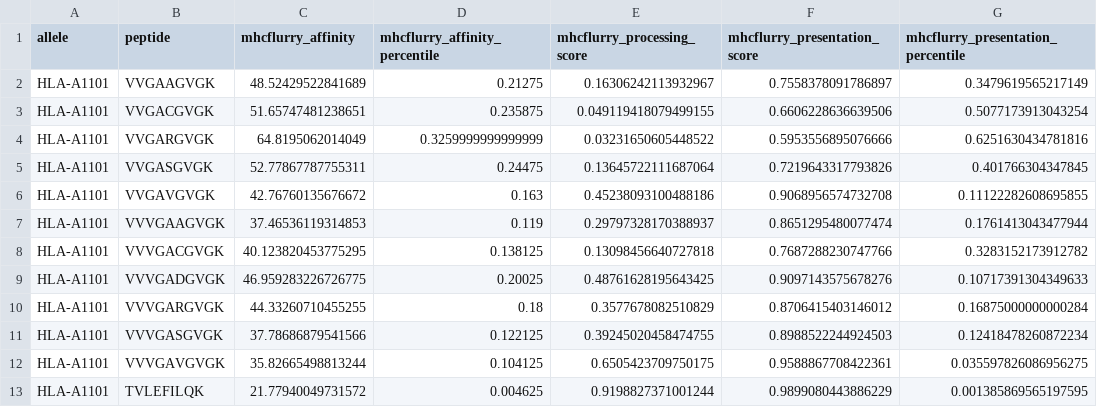
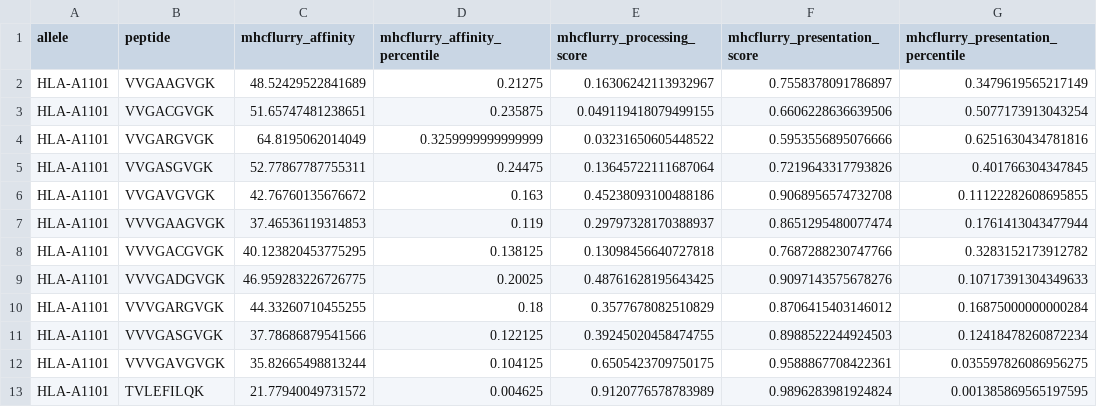
Before and after one commit to sermare/ESMCBA, a CSV file: performances/benchmark/MHCFlurryHLA-A1101_mhc_flurry.csv, drawn as a sheet.

```diff
--- a/performances/benchmark/MHCFlurryHLA-A1101_mhc_flurry.csv
+++ b/performances/benchmark/MHCFlurryHLA-A1101_mhc_flurry.csv
@@ -12,2 +12,2 @@ HLA-A1101,VVVGASGVGK,37.78686879541566,0.122125,0.39245020458474755,0.8988522244
 HLA-A1101,VVVGAVGVGK,35.82665498813244,0.104125,0.6505423709750175,0.9588867708422361,0.035597826086956275
-HLA-A1101,TVLEFILQK,21.77940049731572,0.004625,0.9198827371001244,0.9899080443886229,0.001385869565197595
+HLA-A1101,TVLEFILQK,21.77940049731572,0.004625,0.9120776578783989,0.9896283981924824,0.001385869565197595
```
Also changed, not shown: performances/benchmark/MHCFlurryHLA-A0301_mhc_flurry.csv, performances/benchmark/MHCFlurryHLA-A6802_mhc_flurry.csv, 19 other files.
